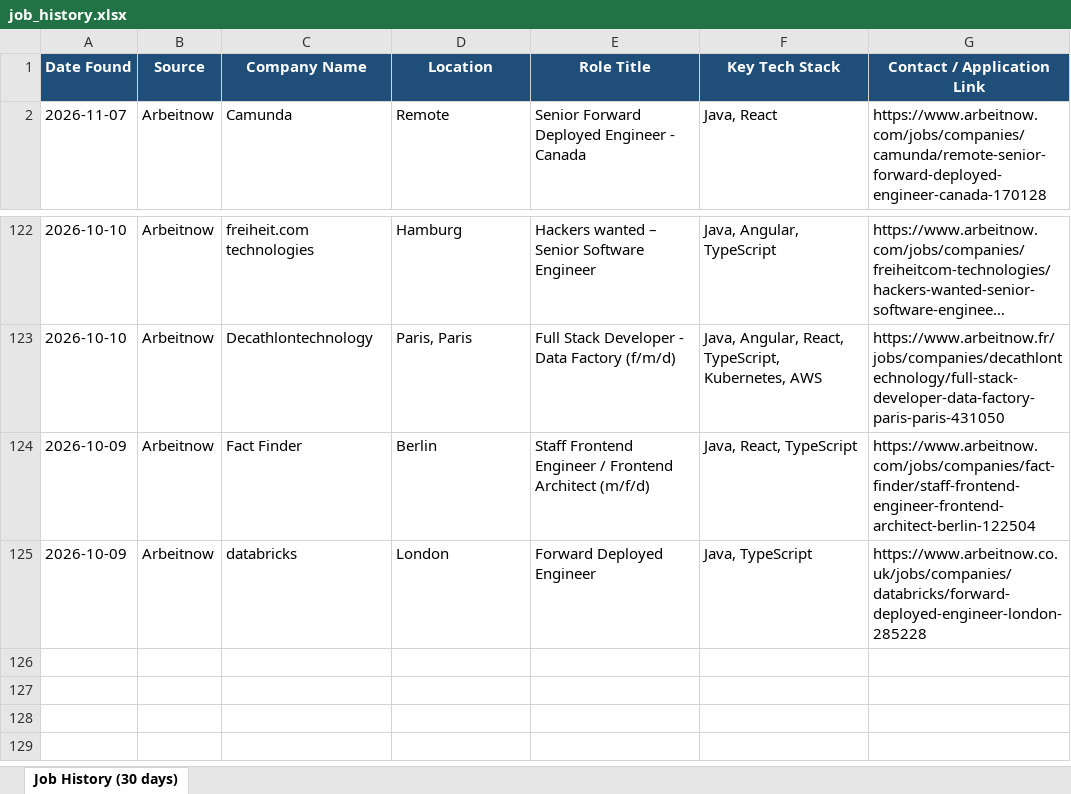
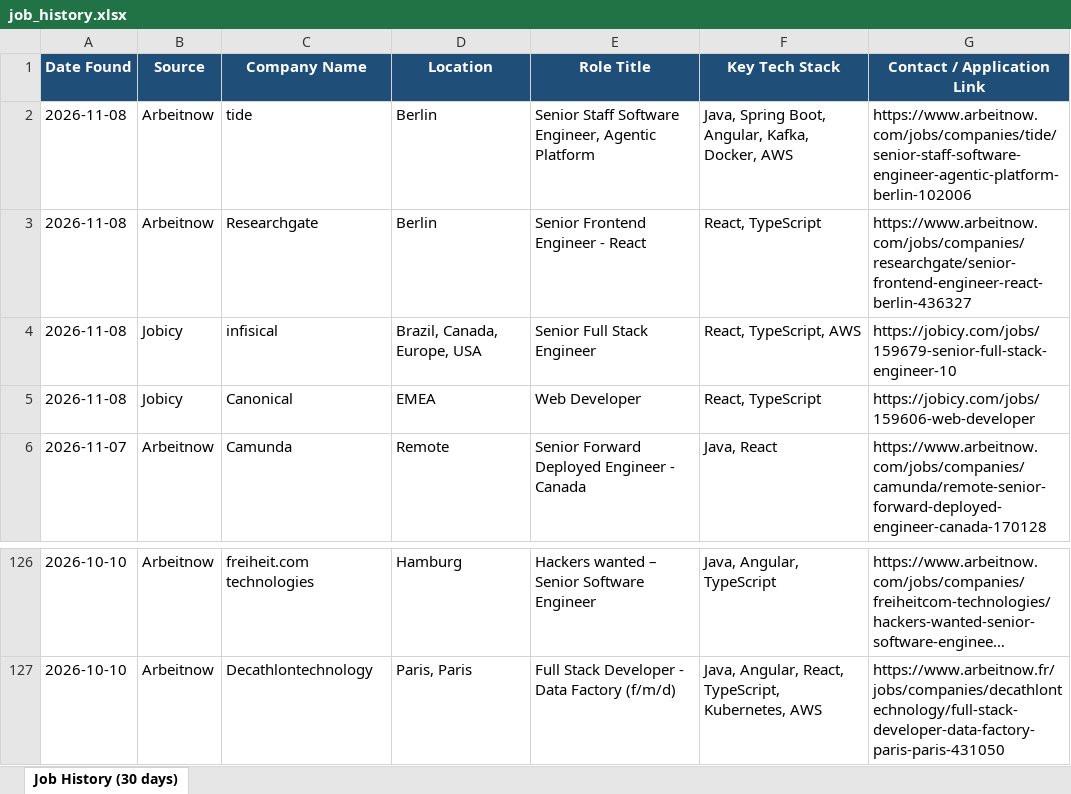
Before and after one commit to Sudheernookala/my-job-search-agent, an Excel workbook: data/job_history.xlsx, sheet Job History (30 days), drawn as a sheet; only a part is shown, gaps mark what is left out; long unchanged cells end in …; values as stored, in another font and other column widths than the file's, no borders; removed rows and columns are numbered as before the commit, all else as after; the diff names each change by its address in the sheet, - before the commit and + after, or states it on an @@ line.

```diff
--- a/data/job_history.xlsx (sheet Job History (30 days))
+++ b/data/job_history.xlsx (sheet Job History (30 days))
+row 2: 2026-11-08 | Arbeitnow | tide | Berlin | Senior Staff Software Engineer, Agentic Platform | Java, Spring Boot, Angular, Kafka, Docker, AWS | https://www.arbeitnow.com/jobs/companies/tide/senior-staff-software-engineer-agentic-platform-berlin-102006
+row 3: 2026-11-08 | Arbeitnow | Researchgate | Berlin | Senior Frontend Engineer - React | React, TypeScript | https://www.arbeitnow.com/jobs/companies/researchgate/senior-frontend-engineer-react-berlin-436327
+row 4: 2026-11-08 | Jobicy | infisical | Brazil, Canada, Europe, USA | Senior Full Stack Engineer | React, TypeScript, AWS | https://jobicy.com/jobs/159679-senior-full-stack-engineer-10
+row 5: 2026-11-08 | Jobicy | Canonical | EMEA | Web Developer | React, TypeScript | https://jobicy.com/jobs/159606-web-developer
-row 124: 2026-10-09 | Arbeitnow | Fact Finder | Berlin | Staff Frontend Engineer / Frontend Architect (m/f/d) | Java, React, TypeScript | https://www.arbeitnow.com/jobs/companies/fact-finder/staff-frontend-engineer-frontend-architect-berlin-122504
-row 125: 2026-10-09 | Arbeitnow | databricks | London | Forward Deployed Engineer | Java, TypeScript | https://www.arbeitnow.co.uk/jobs/companies/databricks/forward-deployed-engineer-london-285228
```
Also changed, not shown: 1 other file.
